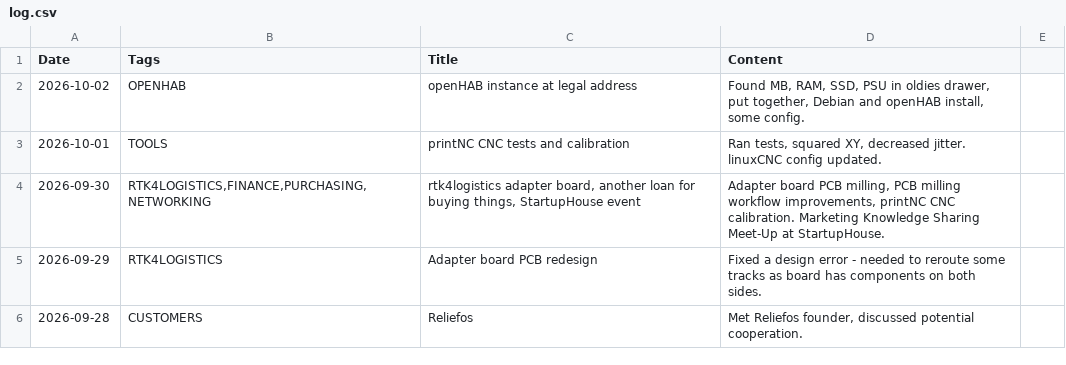
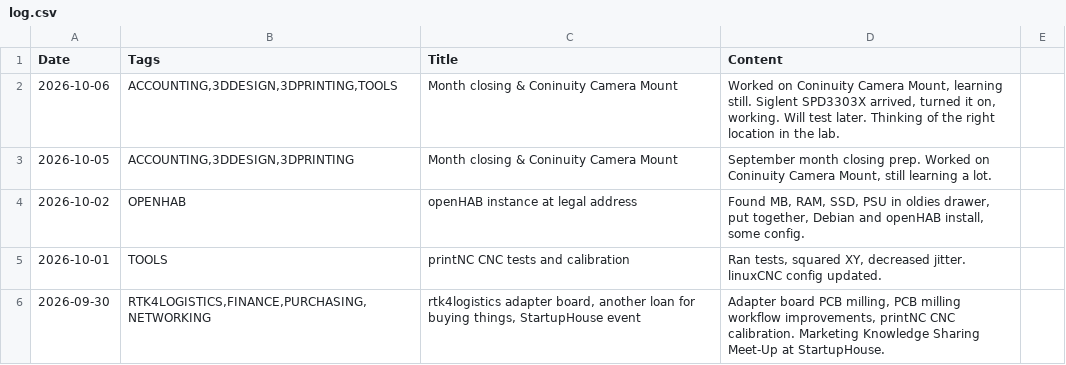
Before and after one commit to jtupulis/rtk4lab.github.io, a CSV file: log.csv, drawn as a sheet; only a part is shown; the shorter side is filled out with more unchanged rows.

Commit message:
Update log.csv with new entries for October
Added entries for October 5th and 6th, detailing work on the Continuity Camera Mount and September month closing prep.

```diff
--- a/log.csv
+++ b/log.csv
@@ -1,2 +1,4 @@
 Date;Tags;Title;Content
+2026-10-06;ACCOUNTING,3DDESIGN,3DPRINTING,TOOLS;Month closing & Coninuity Camera Mount;Worked on Coninuity Camera Mount, learning still. Siglent SPD3303X arrived, turned it on, working. Will test later. Thinking of the right location in the lab.
+2026-10-05;ACCOUNTING,3DDESIGN,3DPRINTING;Month closing & Coninuity Camera Mount;September month closing prep. Worked on Coninuity Camera Mount, still learning a lot.
 2026-10-02;OPENHAB;openHAB instance at legal address;Found MB, RAM, SSD, PSU in oldies drawer, put together, Debian and openHAB install, some config.
```
